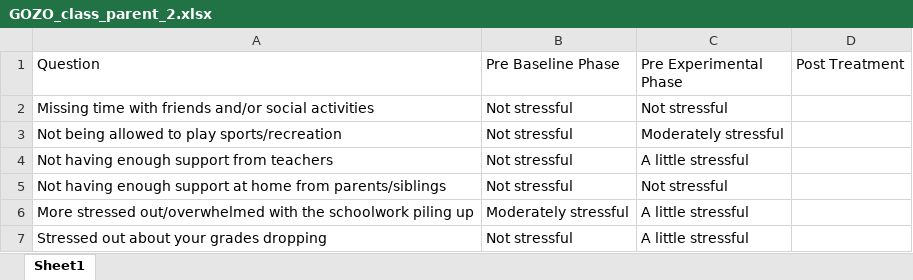
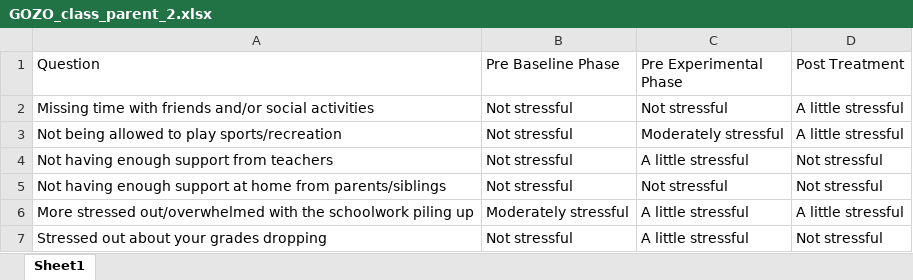
Before and after one commit to Jim-Wright90/participant_3_data, an Excel workbook: data/GOZO_class_parent_2.xlsx, sheet Sheet1, drawn as a sheet; values as stored, in another font and other column widths than the file's, no borders; the diff names each change by its address in the sheet, - before the commit and + after, or states it on an @@ line.

```diff
--- a/data/GOZO_class_parent_2.xlsx (sheet Sheet1)
+++ b/data/GOZO_class_parent_2.xlsx (sheet Sheet1)
-D2:D3 (Post Treatment): (empty)
+D2:D3 (Post Treatment): A little stressful
-D4:D5 (Post Treatment): (empty)
+D4:D5 (Post Treatment): Not stressful
-D6 (Post Treatment): (empty)
+D6 (Post Treatment): A little stressful
-D7 (Post Treatment): (empty)
+D7 (Post Treatment): Not stressful
```
Also changed, not shown: data/GOZO_brief_parent.xlsx, data/GOZO_class_parent_1.xlsx, 2 other files.
